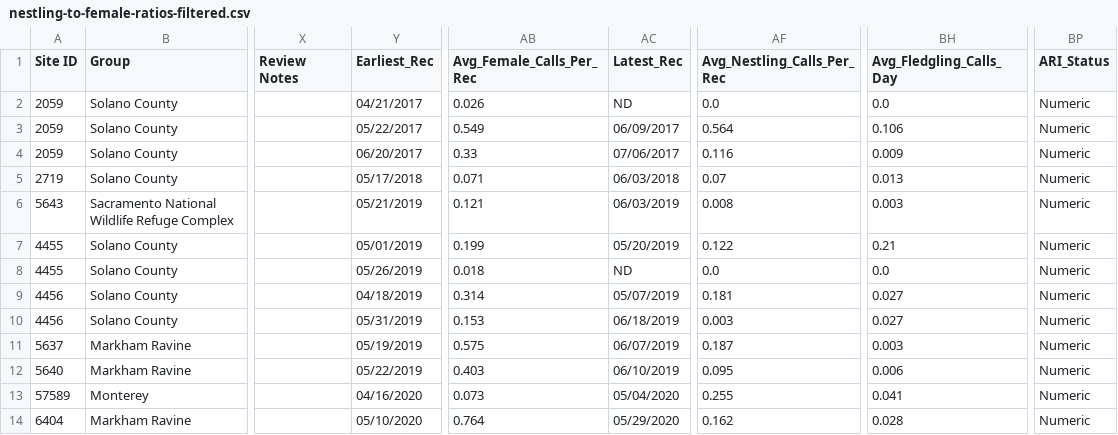
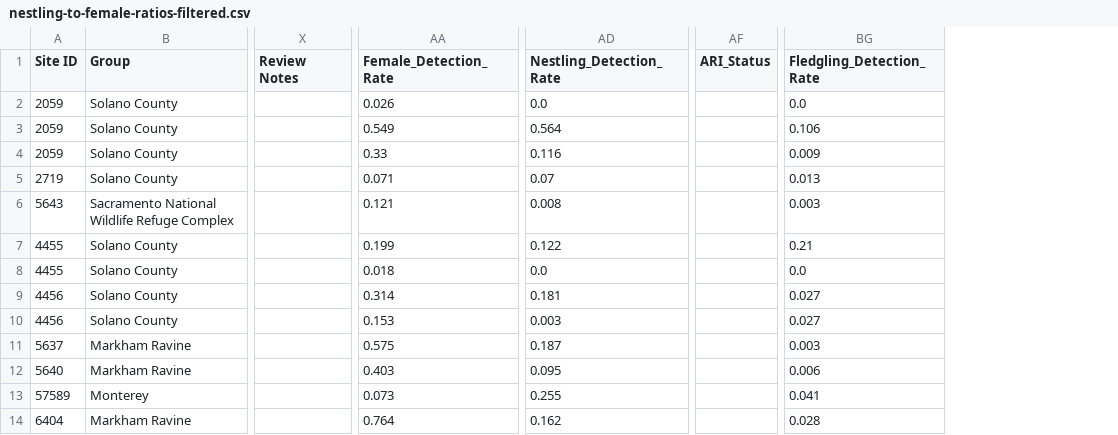
Before and after one commit to mikescha/TRBL-Utils, a CSV file: nestling-to-female-ratios-filtered.csv, drawn as a sheet; only a part is shown, gaps mark what is left out; removed rows and columns are numbered as before the commit, all else as after; the diff names each change by its address in the sheet, - before the commit and + after, or states it on an @@ line.

```diff
--- a/nestling-to-female-ratios-filtered.csv
+++ b/nestling-to-female-ratios-filtered.csv
-column Y (Earliest_Rec), rows 2-14: 04/21/2017 | 05/22/2017 | 06/20/2017 | 05/17/2018 | 05/21/2019 | 05/01/2019 | 05/26/2019 | 04/18/2019 | 05/31/2019 | 05/19/2019 | 05/22/2019 | 04/16/2020 | 05/10/2020
-column AC (Latest_Rec), rows 2-14: ND | 06/09/2017 | 07/06/2017 | 06/03/2018 | 06/03/2019 | 05/20/2019 | ND | 05/07/2019 | 06/18/2019 | 06/07/2019 | 06/10/2019 | 05/04/2020 | 05/29/2020
+column AF (ARI_Status), empty
-column BP (ARI_Status), rows 2-14: all Numeric
-AA1: Avg_Female_Calls_Per_Rec
+AA1: Female_Detection_Rate
-AD1: Avg_Nestling_Calls_Per_Rec
+AD1: Nestling_Detection_Rate
-BG1: Avg_Fledgling_Calls_Day
+BG1: Fledgling_Detection_Rate
```
Also changed, not shown: nestling-to-female-ratios-diagnostics.csv, nestling-to-female-ratios-for-comparison.csv, 4 other files.
